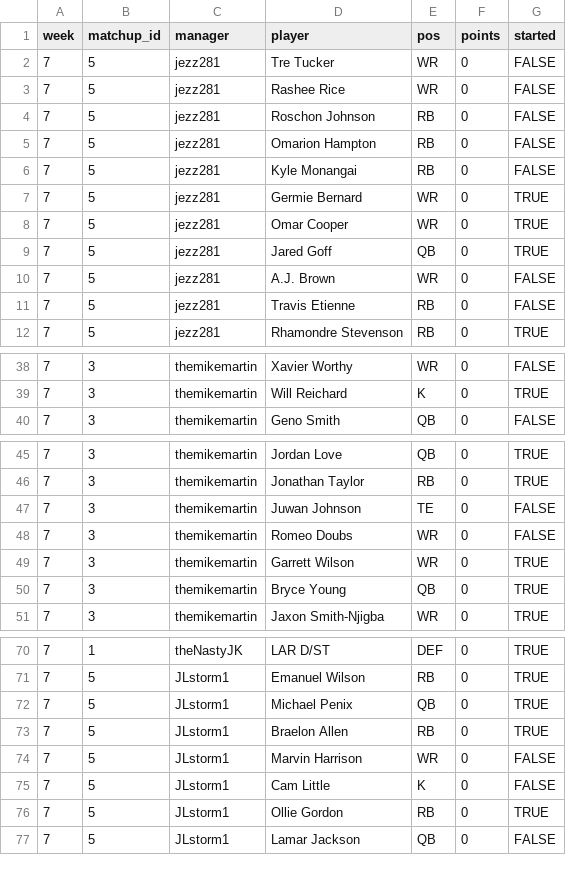
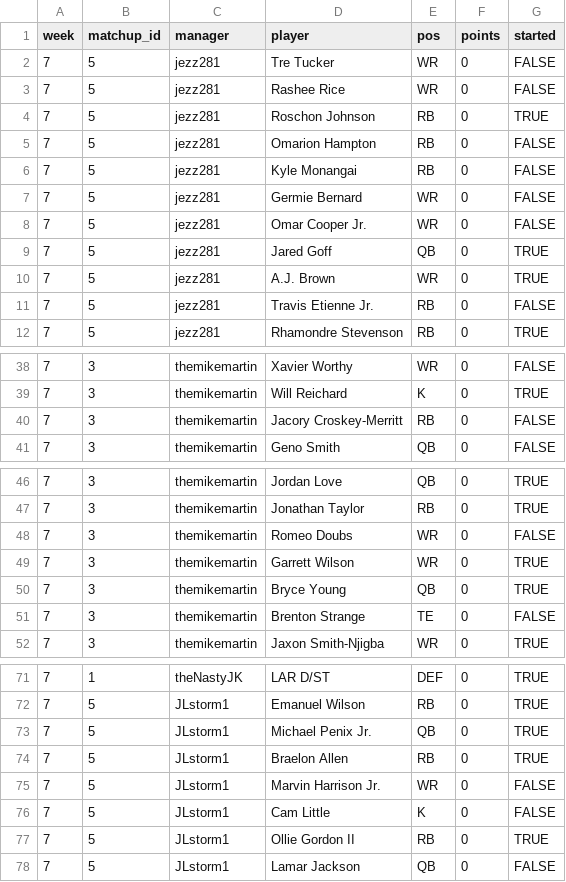
Before and after one commit to mikemartin/fantasy-football-auction-optimizer, a CSV file: data/league/results_wk07.csv, drawn as a sheet; only a part is shown, gaps mark what is left out; the diff covers the shown part only.

```diff
--- a/data/league/results_wk07.csv
+++ b/data/league/results_wk07.csv
@@ -3,10 +3,10 @@ week,matchup_id,manager,player,pos,points,started
 7,5,jezz281,Rashee Rice,WR,0,FALSE
-7,5,jezz281,Roschon Johnson,RB,0,FALSE
+7,5,jezz281,Roschon Johnson,RB,0,TRUE
 7,5,jezz281,Omarion Hampton,RB,0,FALSE
 7,5,jezz281,Kyle Monangai,RB,0,FALSE
-7,5,jezz281,Germie Bernard,WR,0,TRUE
-7,5,jezz281,Omar Cooper,WR,0,TRUE
+7,5,jezz281,Germie Bernard,WR,0,FALSE
+7,5,jezz281,Omar Cooper Jr.,WR,0,FALSE
 7,5,jezz281,Jared Goff,QB,0,TRUE
-7,5,jezz281,A.J. Brown,WR,0,FALSE
-7,5,jezz281,Travis Etienne,RB,0,FALSE
+7,5,jezz281,A.J. Brown,WR,0,TRUE
+7,5,jezz281,Travis Etienne Jr.,RB,0,FALSE
 7,5,jezz281,Rhamondre Stevenson,RB,0,TRUE
@@ -39,2 +39,3 @@ week,matchup_id,manager,player,pos,points,started
 7,3,themikemartin,Will Reichard,K,0,TRUE
+7,3,themikemartin,Jacory Croskey-Merritt,RB,0,FALSE
 7,3,themikemartin,Geno Smith,QB,0,FALSE
@@ -46,3 +47,2 @@ week,matchup_id,manager,player,pos,points,started
 7,3,themikemartin,Jonathan Taylor,RB,0,TRUE
-7,3,themikemartin,Juwan Johnson,TE,0,FALSE
 7,3,themikemartin,Romeo Doubs,WR,0,FALSE
@@ -50,2 +50,3 @@ week,matchup_id,manager,player,pos,points,started
 7,3,themikemartin,Bryce Young,QB,0,TRUE
+7,3,themikemartin,Brenton Strange,TE,0,FALSE
 7,3,themikemartin,Jaxon Smith-Njigba,WR,0,TRUE
@@ -71,7 +72,7 @@ week,matchup_id,manager,player,pos,points,started
 7,5,JLstorm1,Emanuel Wilson,RB,0,TRUE
-7,5,JLstorm1,Michael Penix,QB,0,TRUE
+7,5,JLstorm1,Michael Penix Jr.,QB,0,TRUE
 7,5,JLstorm1,Braelon Allen,RB,0,TRUE
-7,5,JLstorm1,Marvin Harrison,WR,0,FALSE
+7,5,JLstorm1,Marvin Harrison Jr.,WR,0,FALSE
 7,5,JLstorm1,Cam Little,K,0,FALSE
-7,5,JLstorm1,Ollie Gordon,RB,0,TRUE
+7,5,JLstorm1,Ollie Gordon II,RB,0,TRUE
 7,5,JLstorm1,Lamar Jackson,QB,0,FALSE
```
Also changed, not shown: 11 edited cells elsewhere in this file, data/league/results_wk02.csv, data/league/rosters.csv, 12 other files.
